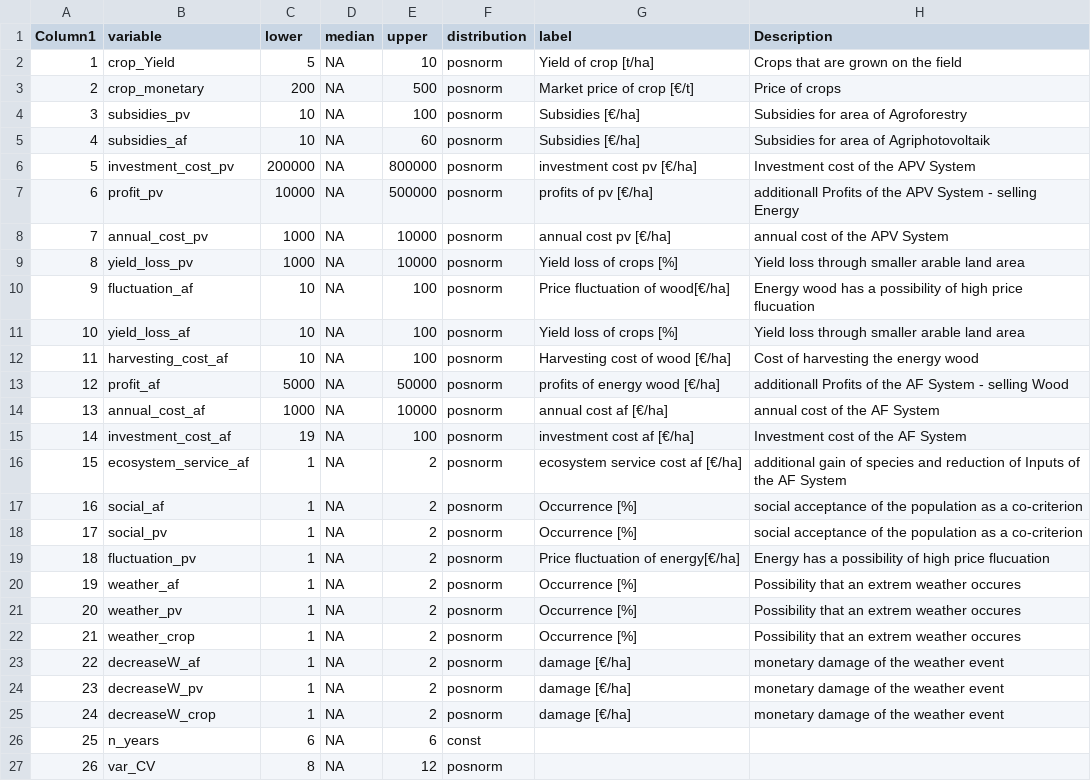
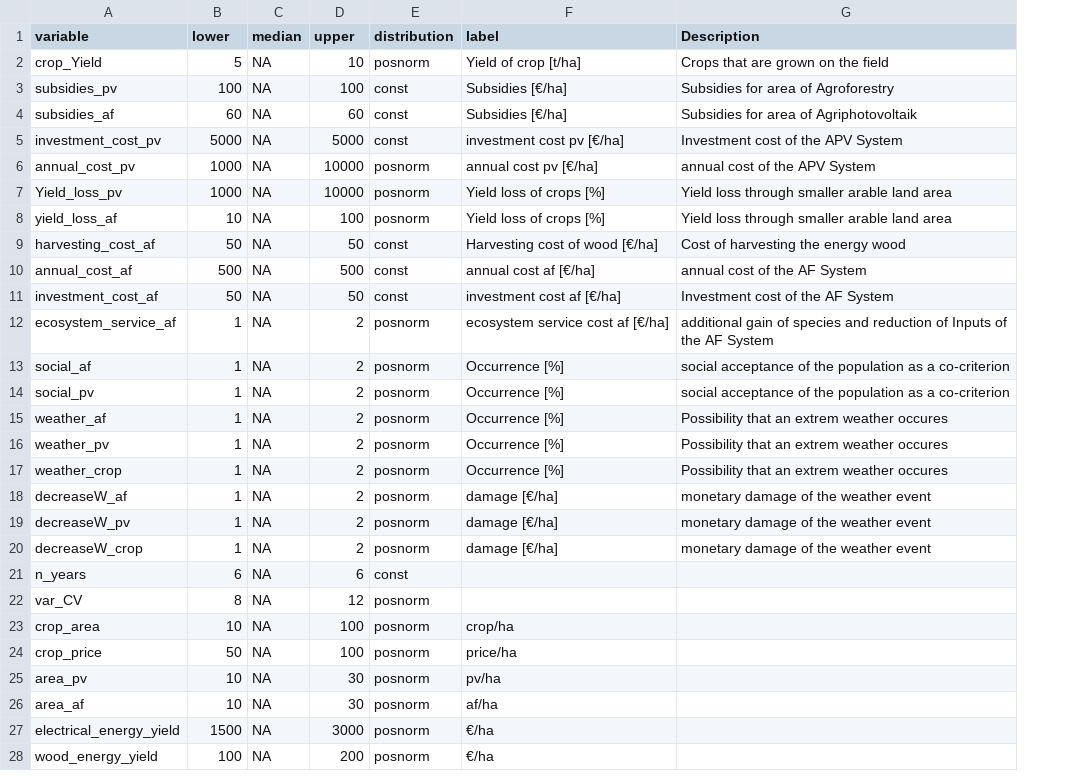
Before and after one commit to SimonSwatek/agripv-vs-agroforestry, a CSV file: input_estimates_project.csv, drawn as a sheet; removed rows and columns are numbered as before the commit, all else as after; the diff names each change by its address in the sheet, - before the commit and + after, or states it on an @@ line.

Commit message:
Add files via upload
updated dataframe

```diff
--- a/input_estimates_project.csv
+++ b/input_estimates_project.csv
-column A (Column1), row 2: 1; rows 4-6: 3 | 4 | 5; rows 8-9: 7 | 8; rows 11-12: 10 | 11; rows 14-18: 13 | 14 | 15 | 16 | 17; rows 20-27: 19 | 20 | 21 | 22 | 23 | 24 | 25 | 26
-row 3: 2 | crop_monetary | 200 | NA | 500 | posnorm | Market price of crop [€/t] | Price of crops
-B3 (lower): 10
+B3 (lower): 100
-E3:E5 (distribution): posnorm
+E3:E5 (distribution): const
-B4 (lower): 10
+B4 (lower): 60
-B5 (lower): 200000
+B5 (lower): 5000
-D5 (upper): 800000
+D5 (upper): 5000
-row 7: 6 | profit_pv | 10000 | NA | 500000 | posnorm | profits of pv [€/ha] | additionall Profits of the APV System - selling Energy
-A7 (variable): yield_loss_pv
+A7 (variable): Yield_loss_pv
-row 10: 9 | fluctuation_af | 10 | NA | 100 | posnorm | Price fluctuation of wood[€/ha] | Energy wood has a possibility of high price flucuation
-B9 (lower): 10
+B9 (lower): 50
-D9 (upper): 100
+D9 (upper): 50
-E9 (distribution): posnorm
+E9 (distribution): const
-row 13: 12 | profit_af | 5000 | NA | 50000 | posnorm | profits of energy wood [€/ha] | additionall Profits of the AF System - selling Wood
-B10 (lower): 1000
+B10 (lower): 500
-D10 (upper): 10000
+D10 (upper): 500
-E10:E11 (distribution): posnorm
+E10:E11 (distribution): const
-B11 (lower): 19
+B11 (lower): 50
-D11 (upper): 100
+D11 (upper): 50
-row 19: 18 | fluctuation_pv | 1 | NA | 2 | posnorm | Price fluctuation of energy[€/ha] | Energy has a possibility of high price flucuation
+row 23: crop_area | 10 | NA | 100 | posnorm | crop/ha
+row 24: crop_price | 50 | NA | 100 | posnorm | price/ha
+row 25: area_pv | 10 | NA | 30 | posnorm | pv/ha
+row 26: area_af | 10 | NA | 30 | posnorm | af/ha
+row 27: electrical_energy_yield | 1500 | NA | 3000 | posnorm | €/ha
+row 28: wood_energy_yield | 100 | NA | 200 | posnorm | €/ha
```
